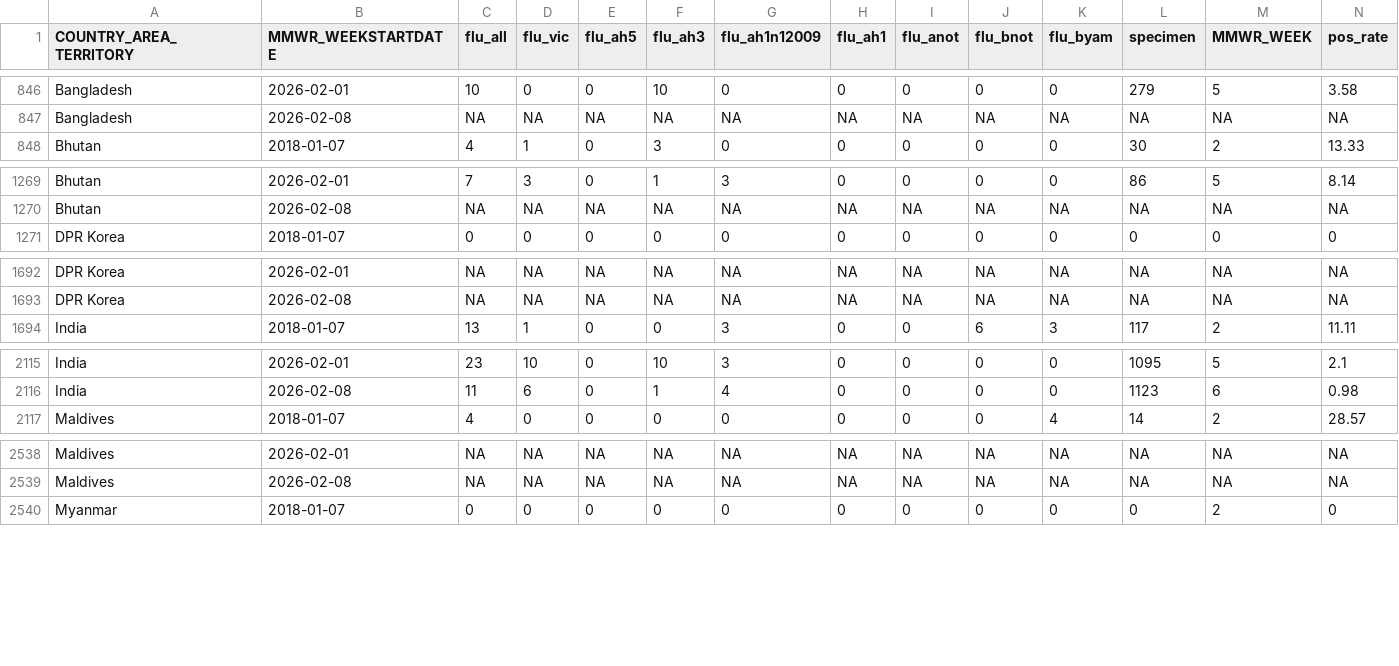
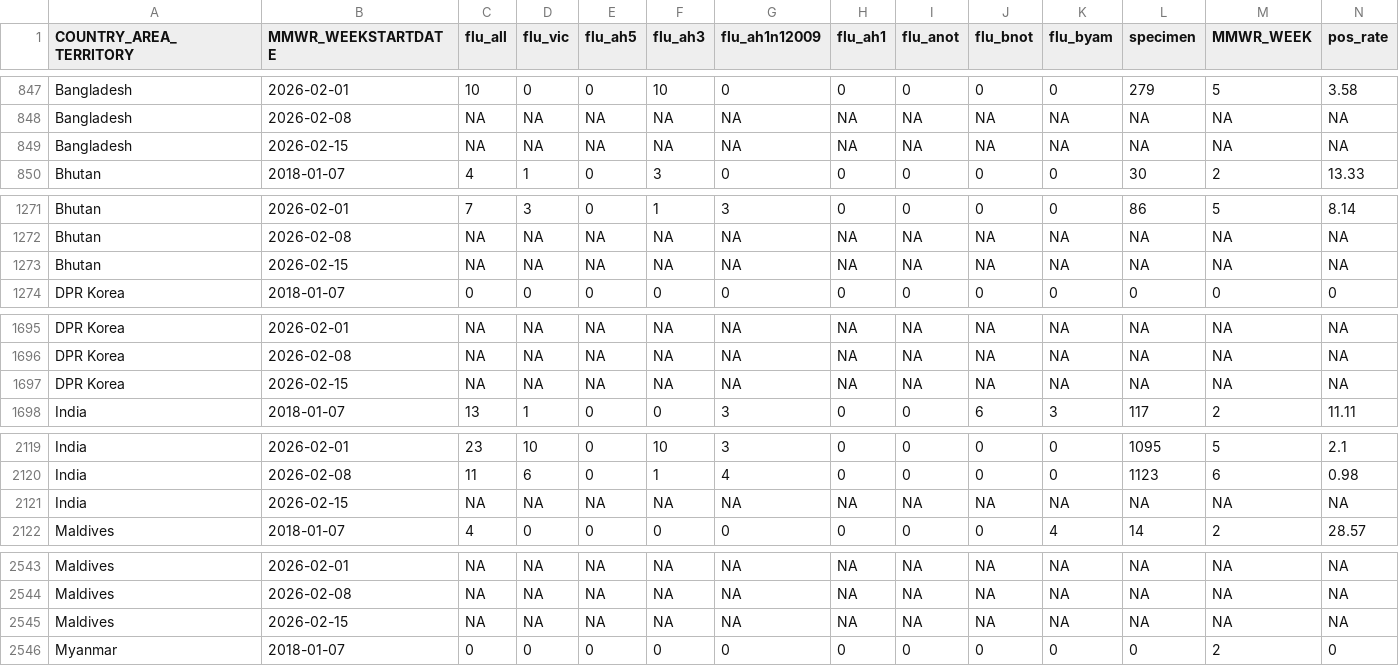
Before and after one commit to Dhihram/WHO_SEAR, a CSV file: Dat/flu_dat_full.csv, drawn as a sheet; only a part is shown, gaps mark what is left out; the diff covers the shown part only; the diff names each change by its address in the sheet, - before the commit and + after, or states it on an @@ line.

```diff
--- a/Dat/flu_dat_full.csv
+++ b/Dat/flu_dat_full.csv
+row 849: Bangladesh | 2026-02-15 | NA | NA | NA | NA | NA | NA | NA | NA | NA | NA | NA | NA
+row 1273: Bhutan | 2026-02-15 | NA | NA | NA | NA | NA | NA | NA | NA | NA | NA | NA | NA
+row 1697: DPR Korea | 2026-02-15 | NA | NA | NA | NA | NA | NA | NA | NA | NA | NA | NA | NA
+row 2121: India | 2026-02-15 | NA | NA | NA | NA | NA | NA | NA | NA | NA | NA | NA | NA
+row 2545: Maldives | 2026-02-15 | NA | NA | NA | NA | NA | NA | NA | NA | NA | NA | NA | NA
```
Also changed, not shown: 6 added rows and 27 edited cells elsewhere in this file, 1 other file.
